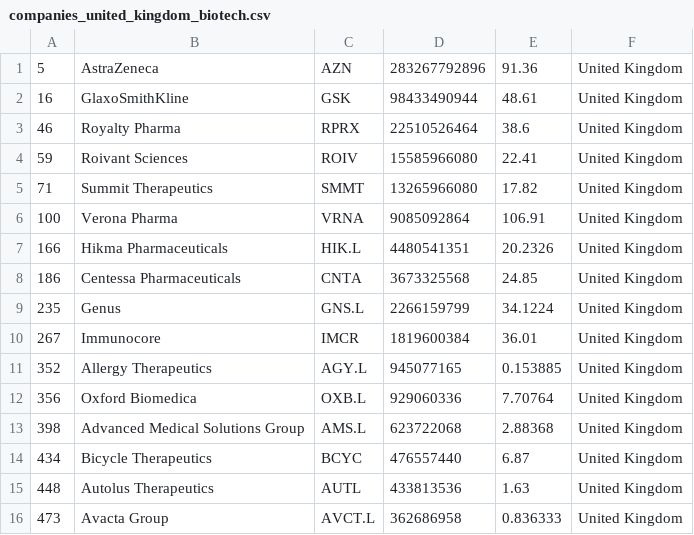
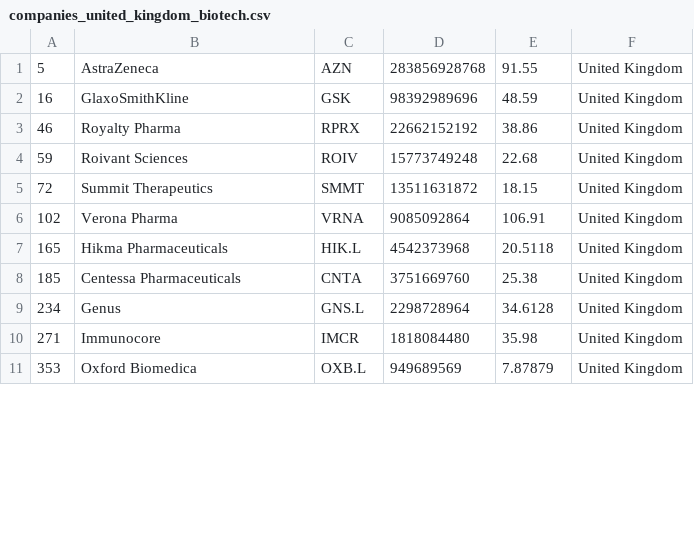
Before and after one commit to jkou02/merida-june-6-2024, a CSV file: companies_united_kingdom_biotech.csv, drawn as a sheet; only a part is shown; the diff covers the shown part only.

```diff
--- a/companies_united_kingdom_biotech.csv
+++ b/companies_united_kingdom_biotech.csv
@@ -1,16 +1,11 @@
-"5","AstraZeneca","AZN","283267792896","91.36","United Kingdom"
-"16","GlaxoSmithKline","GSK","98433490944","48.61","United Kingdom"
-"46","Royalty Pharma","RPRX","22510526464","38.6","United Kingdom"
-"59","Roivant Sciences","ROIV","15585966080","22.41","United Kingdom"
-"71","Summit Therapeutics","SMMT","13265966080","17.82","United Kingdom"
-"100","Verona Pharma","VRNA","9085092864","106.91","United Kingdom"
-"166","Hikma Pharmaceuticals","HIK.L","4480541351","20.2326","United Kingdom"
-"186","Centessa Pharmaceuticals","CNTA","3673325568","24.85","United Kingdom"
-"235","Genus","GNS.L","2266159799","34.1224","United Kingdom"
-"267","Immunocore","IMCR","1819600384","36.01","United Kingdom"
-"352","Allergy Therapeutics","AGY.L","945077165","0.153885","United Kingdom"
-"356","Oxford Biomedica","OXB.L","929060336","7.70764","United Kingdom"
-"398","Advanced Medical Solutions Group","AMS.L","623722068","2.88368","United Kingdom"
-"434","Bicycle Therapeutics","BCYC","476557440","6.87","United Kingdom"
-"448","Autolus Therapeutics","AUTL","433813536","1.63","United Kingdom"
-"473","Avacta Group","AVCT.L","362686958","0.836333","United Kingdom"
+"5","AstraZeneca","AZN","283856928768","91.55","United Kingdom"
+"16","GlaxoSmithKline","GSK","98392989696","48.59","United Kingdom"
+"46","Royalty Pharma","RPRX","22662152192","38.86","United Kingdom"
+"59","Roivant Sciences","ROIV","15773749248","22.68","United Kingdom"
+"72","Summit Therapeutics","SMMT","13511631872","18.15","United Kingdom"
+"102","Verona Pharma","VRNA","9085092864","106.91","United Kingdom"
+"165","Hikma Pharmaceuticals","HIK.L","4542373968","20.5118","United Kingdom"
+"185","Centessa Pharmaceuticals","CNTA","3751669760","25.38","United Kingdom"
+"234","Genus","GNS.L","2298728964","34.6128","United Kingdom"
+"271","Immunocore","IMCR","1818084480","35.98","United Kingdom"
+"353","Oxford Biomedica","OXB.L","949689569","7.87879","United Kingdom"
```
Also changed, not shown: 9 added rows, 4 removed rows and 19 edited cells elsewhere in this file, companies-Biotech.csv, companies_france_biotech.csv, 1 other file.
